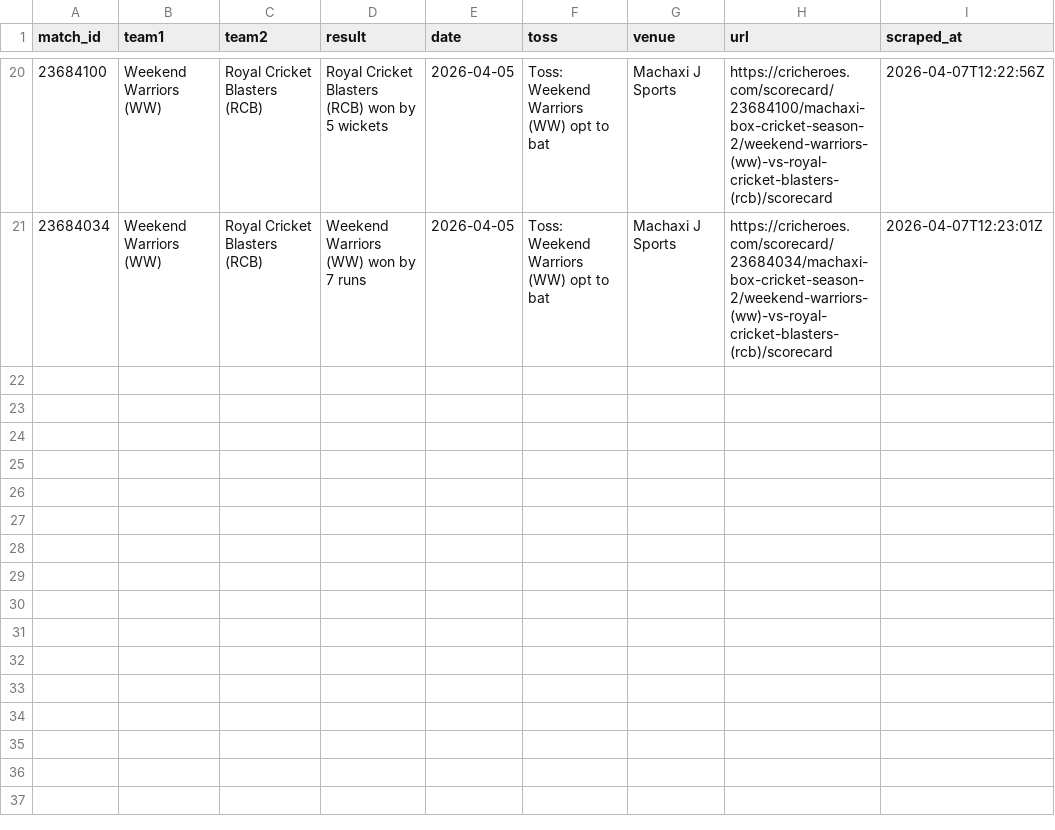
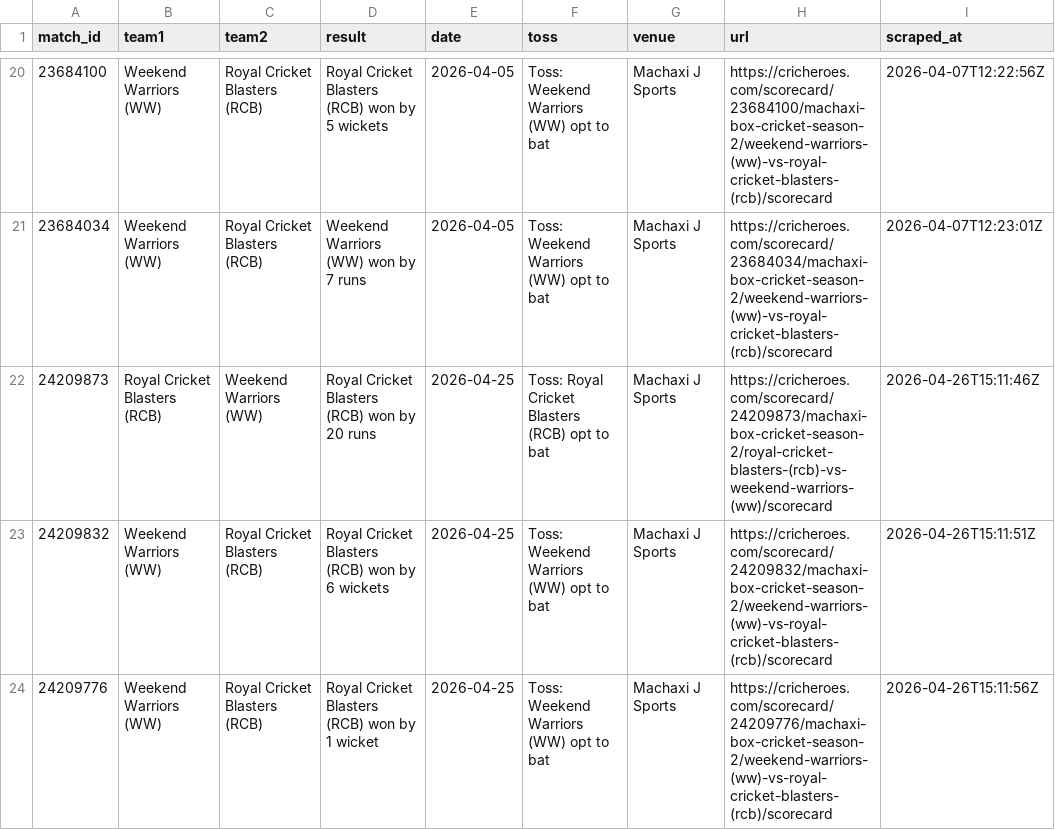
Before and after one commit to avr2222/machaxi-cricket, a CSV file: cricheroes_data/tournament_matches_summary.csv, drawn as a sheet; only a part is shown, gaps mark what is left out; the diff names each change by its address in the sheet, - before the commit and + after, or states it on an @@ line.

```diff
--- a/cricheroes_data/tournament_matches_summary.csv
+++ b/cricheroes_data/tournament_matches_summary.csv
+row 22: 24209873 | Royal Cricket Blasters (RCB) | Weekend Warriors (WW) | Royal Cricket Blasters (RCB) won by 20 runs | 2026-04-25 | Toss: Royal Cricket Blasters (RCB) opt to bat | Machaxi J Sports | https://cricheroes.com/scorecard/24209873/machaxi-box-cricket-season-2/royal-cricket-blasters-(rcb)-vs-weekend-warriors-(ww)/scorecard | 2026-04-26T15:11:46Z
+row 23: 24209832 | Weekend Warriors (WW) | Royal Cricket Blasters (RCB) | Royal Cricket Blasters (RCB) won by 6 wickets | 2026-04-25 | Toss: Weekend Warriors (WW) opt to bat | Machaxi J Sports | https://cricheroes.com/scorecard/24209832/machaxi-box-cricket-season-2/weekend-warriors-(ww)-vs-royal-cricket-blasters-(rcb)/scorecard | 2026-04-26T15:11:51Z
+row 24: 24209776 | Weekend Warriors (WW) | Royal Cricket Blasters (RCB) | Royal Cricket Blasters (RCB) won by 1 wicket | 2026-04-25 | Toss: Weekend Warriors (WW) opt to bat | Machaxi J Sports | https://cricheroes.com/scorecard/24209776/machaxi-box-cricket-season-2/weekend-warriors-(ww)-vs-royal-cricket-blasters-(rcb)/scorecard | 2026-04-26T15:11:56Z
```
Also changed, not shown: cricheroes_data/tournament_all_batting.csv, cricheroes_data/tournament_all_bowling.csv, 12 other files.
